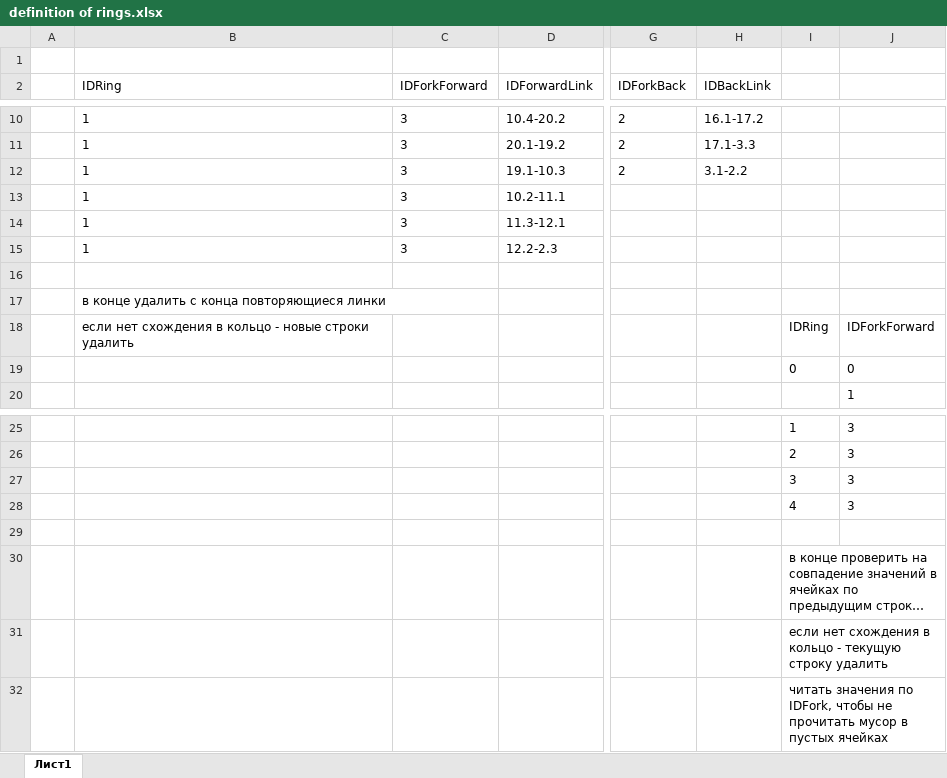
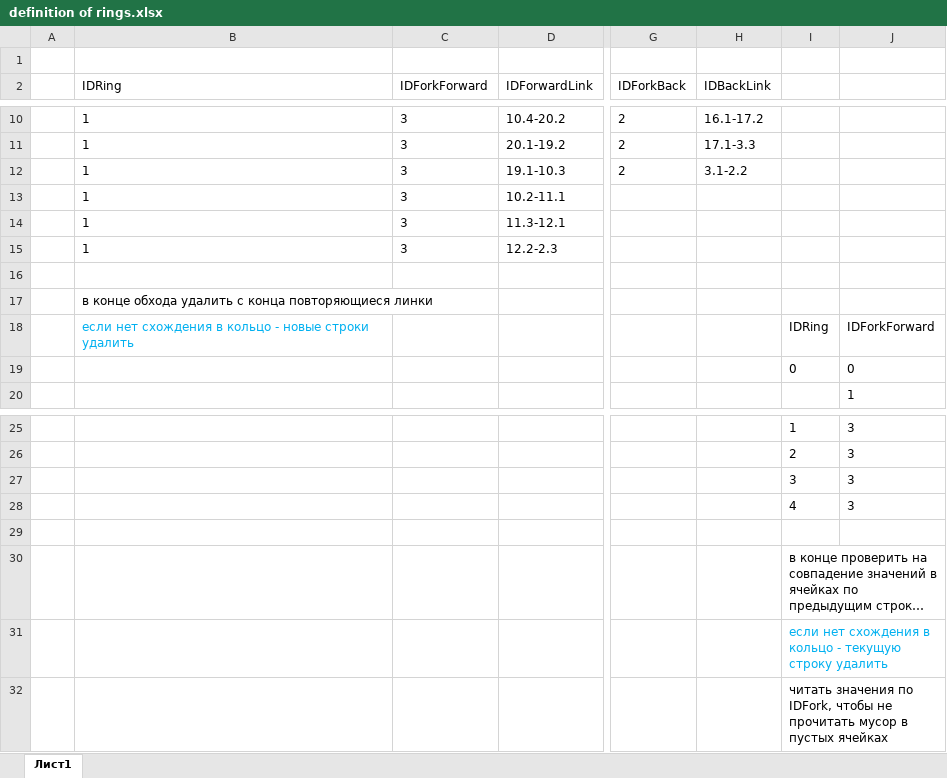
Before and after one commit to AVKazmirchuk/test-telnet-ssh, an Excel workbook: temp/definition of rings.xlsx, sheet Лист1, drawn as a sheet; only a part is shown, gaps mark what is left out; long unchanged cells end in …; values as stored, in another font and other column widths than the file's, no borders; the diff names each change by its address in the sheet, - before the commit and + after, or states it on an @@ line.

```diff
--- a/temp/definition of rings.xlsx (sheet Лист1)
+++ b/temp/definition of rings.xlsx (sheet Лист1)
-B17 (IDRing): в конце удалить с…
+B17 (IDRing): в конце обхода удалить с…
-B18 text colour: black
+B18 text colour: #00B0F0
-I31 text colour: black
+I31 text colour: #00B0F0
```
Also changed, not shown: 2 other files.
